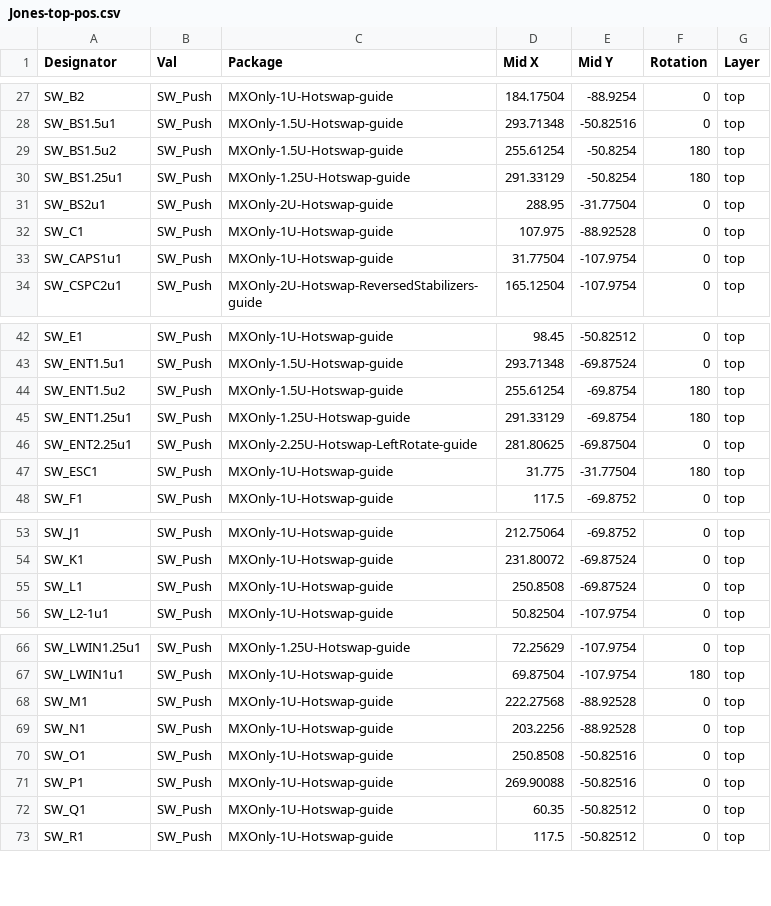
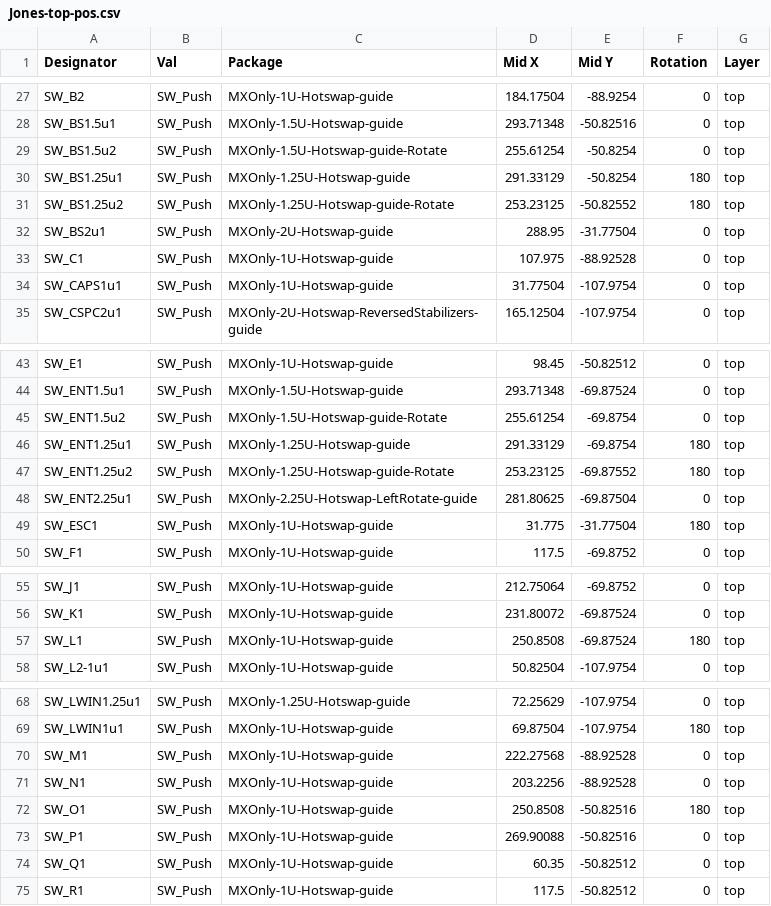
Before and after one commit to jpskenn/Jones, a CSV file: PCB/Gerbers/BOM_CPL/Jones-top-pos.csv, drawn as a sheet; only a part is shown, gaps mark what is left out.

```diff
--- a/PCB/Gerbers/BOM_CPL/Jones-top-pos.csv
+++ b/PCB/Gerbers/BOM_CPL/Jones-top-pos.csv
@@ -28,4 +28,5 @@ SW_B2,SW_Push,MXOnly-1U-Hotswap-guide,184.17504,-88.9254,0,top
 SW_BS1.5u1,SW_Push,MXOnly-1.5U-Hotswap-guide,293.71348,-50.82516,0,top
-SW_BS1.5u2,SW_Push,MXOnly-1.5U-Hotswap-guide,255.61254,-50.8254,180,top
+SW_BS1.5u2,SW_Push,MXOnly-1.5U-Hotswap-guide-Rotate,255.61254,-50.8254,0,top
 SW_BS1.25u1,SW_Push,MXOnly-1.25U-Hotswap-guide,291.33129,-50.8254,180,top
+SW_BS1.25u2,SW_Push,MXOnly-1.25U-Hotswap-guide-Rotate,253.23125,-50.82552,180,top
 SW_BS2u1,SW_Push,MXOnly-2U-Hotswap-guide,288.95,-31.77504,0,top
@@ -43,4 +44,5 @@ SW_E1,SW_Push,MXOnly-1U-Hotswap-guide,98.45,-50.82512,0,top
 SW_ENT1.5u1,SW_Push,MXOnly-1.5U-Hotswap-guide,293.71348,-69.87524,0,top
-SW_ENT1.5u2,SW_Push,MXOnly-1.5U-Hotswap-guide,255.61254,-69.8754,180,top
+SW_ENT1.5u2,SW_Push,MXOnly-1.5U-Hotswap-guide-Rotate,255.61254,-69.8754,0,top
 SW_ENT1.25u1,SW_Push,MXOnly-1.25U-Hotswap-guide,291.33129,-69.8754,180,top
+SW_ENT1.25u2,SW_Push,MXOnly-1.25U-Hotswap-guide-Rotate,253.23125,-69.87552,180,top
 SW_ENT2.25u1,SW_Push,MXOnly-2.25U-Hotswap-LeftRotate-guide,281.80625,-69.87504,0,top
@@ -54,3 +56,3 @@ SW_J1,SW_Push,MXOnly-1U-Hotswap-guide,212.75064,-69.8752,0,top
 SW_K1,SW_Push,MXOnly-1U-Hotswap-guide,231.80072,-69.87524,0,top
-SW_L1,SW_Push,MXOnly-1U-Hotswap-guide,250.8508,-69.87524,0,top
+SW_L1,SW_Push,MXOnly-1U-Hotswap-guide,250.8508,-69.87524,180,top
 SW_L2-1u1,SW_Push,MXOnly-1U-Hotswap-guide,50.82504,-107.9754,0,top
@@ -69,3 +71,3 @@ SW_M1,SW_Push,MXOnly-1U-Hotswap-guide,222.27568,-88.92528,0,top
 SW_N1,SW_Push,MXOnly-1U-Hotswap-guide,203.2256,-88.92528,0,top
-SW_O1,SW_Push,MXOnly-1U-Hotswap-guide,250.8508,-50.82516,0,top
+SW_O1,SW_Push,MXOnly-1U-Hotswap-guide,250.8508,-50.82516,180,top
 SW_P1,SW_Push,MXOnly-1U-Hotswap-guide,269.90088,-50.82516,0,top
```
Also changed, not shown: PCB/Gerbers/BOM_CPL/Jones-bottom-pos.csv, PCB/Gerbers/BOM_CPL/Jones.csv, 29 other files.
